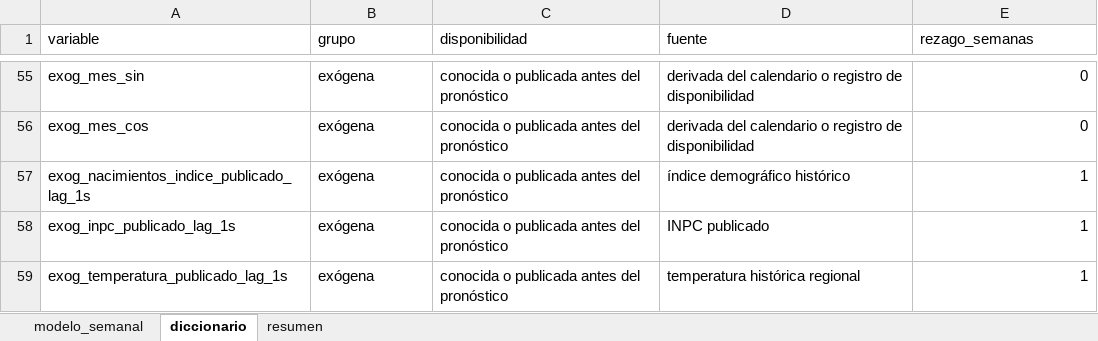
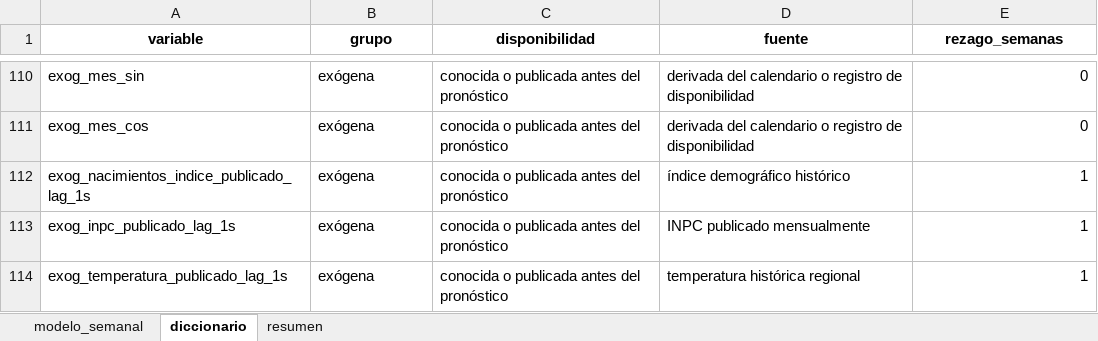
Before and after one commit to amartinezcsn/tesis, an Excel workbook: input/dataset_modelado_semanal.xlsx, sheet diccionario, drawn as a sheet; only a part is shown, gaps mark what is left out; values as stored, in another font and other column widths than the file's, no borders; addresses are those after the commit; the diff covers the shown part only; the diff names each change by its address in the sheet, - before the commit and + after, or states it on an @@ line.

```diff
--- a/input/dataset_modelado_semanal.xlsx (sheet diccionario)
+++ b/input/dataset_modelado_semanal.xlsx (sheet diccionario)
@@ A1:E1 bold: off → on, alignment: left → center @@
-D113 (fuente): INPC publicado
+D113 (fuente): INPC publicado mensualmente
```
Also changed, not shown: 55 added rows elsewhere in this sheet, sheet modelo_semanal, sheet resumen, input/dataset_maestro_semanal.xlsx, output/semanal/01_perfil_semanal.xlsx, 24 other files.
